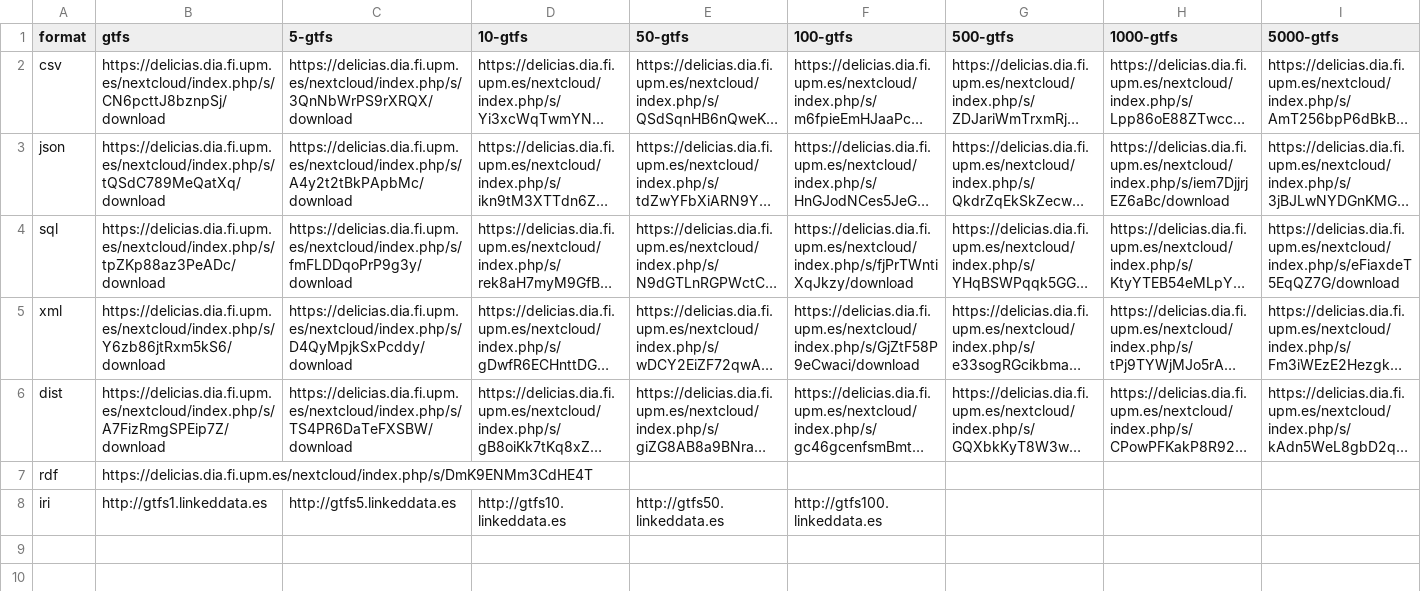
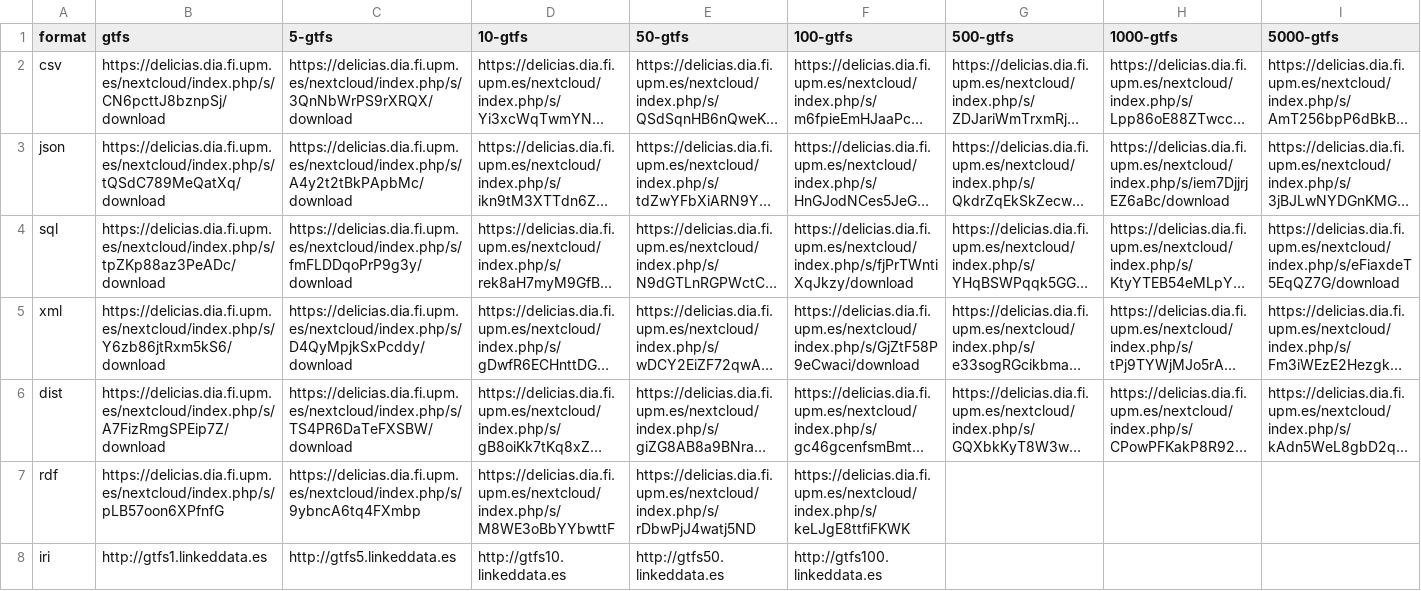
Before and after one commit to oeg-upm/gtfs-bench, a CSV file: generation/data-url.csv, drawn as a sheet; long unchanged cells end in …; the diff names each change by its address in the sheet, - before the commit and + after, or states it on an @@ line.

Commit message:
Update data-url.csv

```diff
--- a/generation/data-url.csv
+++ b/generation/data-url.csv
-B7 (gtfs): https://delicias.dia.fi.upm.es/nextcloud/index.php/s/DmK9ENMm3CdHE4T
+B7 (gtfs): https://delicias.dia.fi.upm.es/nextcloud/index.php/s/pLB57oon6XPfnfG
-C7 (5-gtfs): (empty)
+C7 (5-gtfs): https://delicias.dia.fi.upm.es/nextcloud/index.php/s/9ybncA6tq4FXmbp
-D7 (10-gtfs): (empty)
+D7 (10-gtfs): https://delicias.dia.fi.upm.es/nextcloud/index.php/s/M8WE3oBbYYbwttF
-E7 (50-gtfs): (empty)
+E7 (50-gtfs): https://delicias.dia.fi.upm.es/nextcloud/index.php/s/rDbwPjJ4watj5ND
-F7 (100-gtfs): (empty)
+F7 (100-gtfs): https://delicias.dia.fi.upm.es/nextcloud/index.php/s/keLJgE8ttfiFKWK
```
